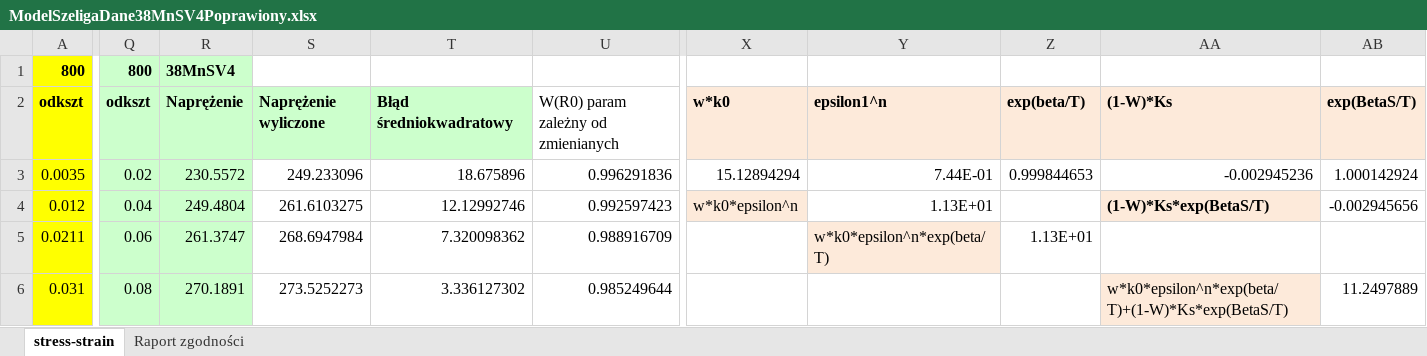
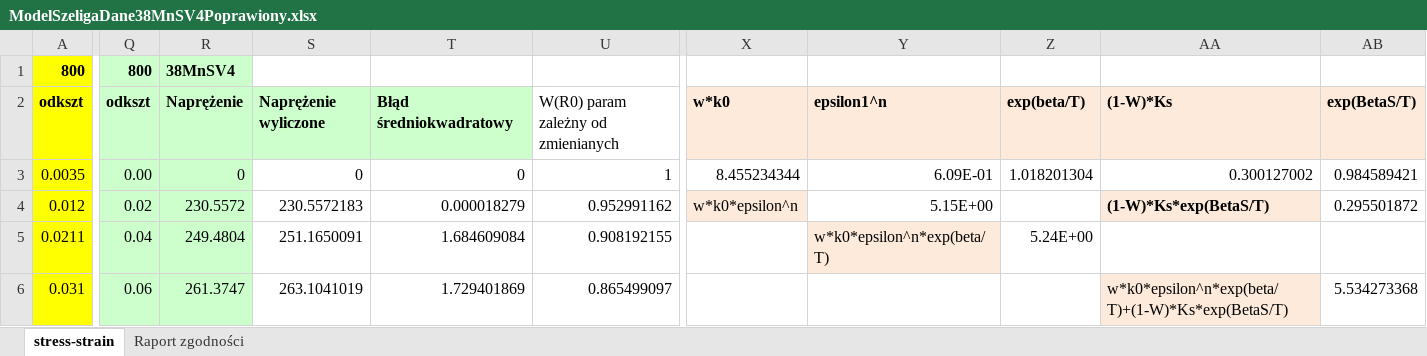
Before and after one commit to johnnieskywalker/rheology-web, an Excel workbook: src/main/resources/optimizationTasksData/JMatPro/microAlloy/info/ModelSzeligaDane38MnSV4Poprawiony.xlsx, sheet stress-strain, drawn as a sheet; only a part is shown, gaps mark what is left out; values as stored, in another font and other column widths than the file's, no borders; charts and pictures not drawn; the diff covers the shown part only; the diff names each change by its address in the sheet, - before the commit and + after, or states it on an @@ line.

```diff
--- a/src/main/resources/optimizationTasksData/JMatPro/microAlloy/info/ModelSzeligaDane38MnSV4Poprawiony.xlsx (sheet stress-strain)
+++ b/src/main/resources/optimizationTasksData/JMatPro/microAlloy/info/ModelSzeligaDane38MnSV4Poprawiony.xlsx (sheet stress-strain)
-Q3: 0.02
+Q3: 0.00
-R3: 230.5572
+R3: 0
-S3: 249.233096
+S3: 0
-T3: 18.675896
+T3: 0
-U3: 0.996291836
+U3: 1
-X3: 15.12894294
+X3: 8.455234344
-Y3: 7.44E-01
+Y3: 6.09E-01
-Z3: 0.999844653
+Z3: 1.018201304
-AA3: -0.002945236
+AA3: 0.300127002
-AB3: 1.000142924
+AB3: 0.984589421
-Q4: 0.04
+Q4: 0.02
-R4: 249.4804
+R4: 230.5572
-S4: 261.6103275
+S4: 230.5572183
-T4: 12.12992746
+T4: 0.000018279
-U4: 0.992597423
+U4: 0.952991162
-Y4: 1.13E+01
+Y4: 5.15E+00
-AB4: -0.002945656
+AB4: 0.295501872
-Q5: 0.06
+Q5: 0.04
-R5: 261.3747
+R5: 249.4804
-S5: 268.6947984
+S5: 251.1650091
-T5: 7.320098362
+T5: 1.684609084
-U5: 0.988916709
+U5: 0.908192155
-Z5: 1.13E+01
+Z5: 5.24E+00
-Q6: 0.08
+Q6: 0.06
-R6: 270.1891
+R6: 261.3747
-S6: 273.5252273
+S6: 263.1041019
-T6: 3.336127302
+T6: 1.729401869
-U6: 0.985249644
+U6: 0.865499097
-AB6: 11.2497889
+AB6: 5.534273368
```
Also changed, not shown: 15 added rows, 14 removed rows and 225 edited cells elsewhere in this sheet, charts or pictures, 16 other files.
